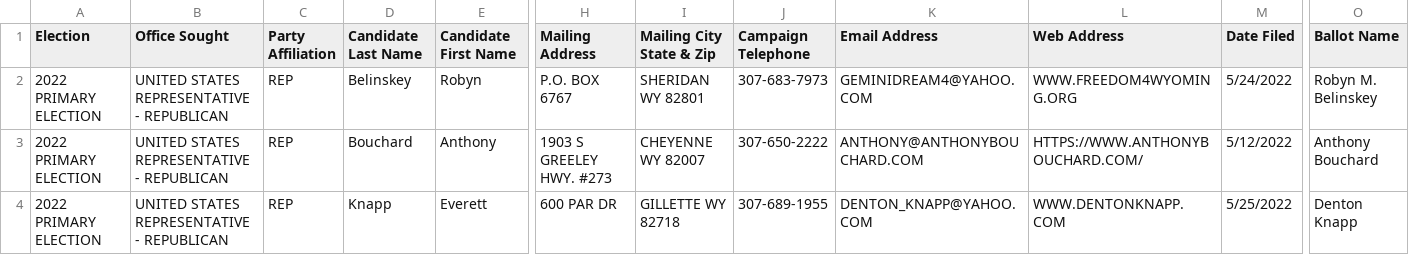
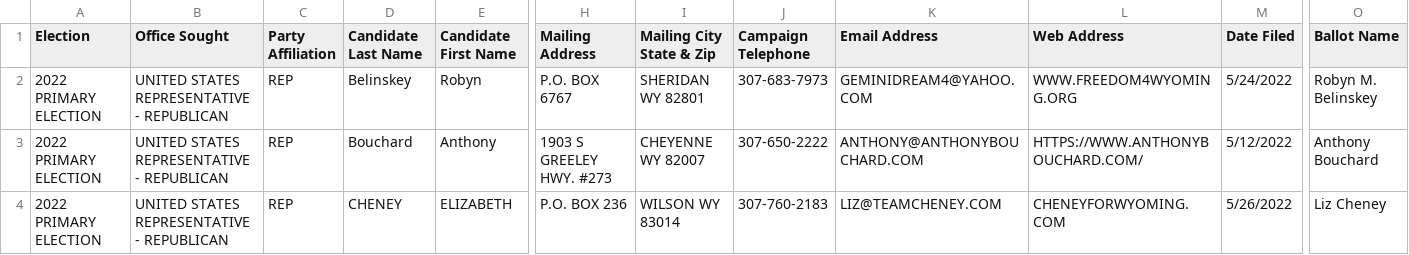
Before and after one commit to yincrash/wy_election_roster, a CSV file: 2022_WY_Primary_Election_Candidates.csv, drawn as a sheet; only a part is shown, gaps mark what is left out; the shorter side is filled out with more unchanged rows; rows hold the shown columns only; the diff covers the shown part only; the diff names each change by its address in the sheet, - before the commit and + after, or states it on an @@ line.

Commit message:
may 26th

```diff
--- a/2022_WY_Primary_Election_Candidates.csv
+++ b/2022_WY_Primary_Election_Candidates.csv
+row 4: 2022 PRIMARY ELECTION | UNITED STATES REPRESENTATIVE - REPUBLICAN | REP | CHENEY | ELIZABETH | P.O. BOX 236 | WILSON WY 83014 | 307-760-2183 | LIZ@TEAMCHENEY.COM | CHENEYFORWYOMING.COM | 5/26/2022 | Liz Cheney
```
Also changed, not shown: 7 added rows elsewhere in this file.
